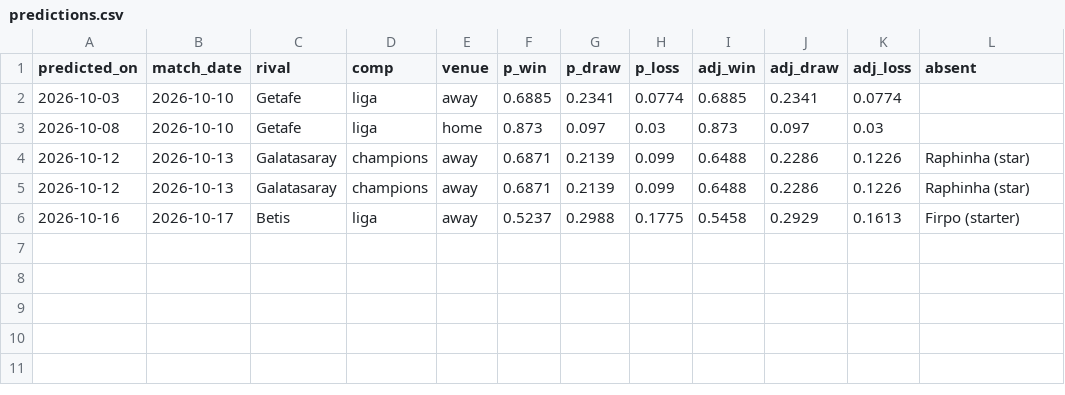
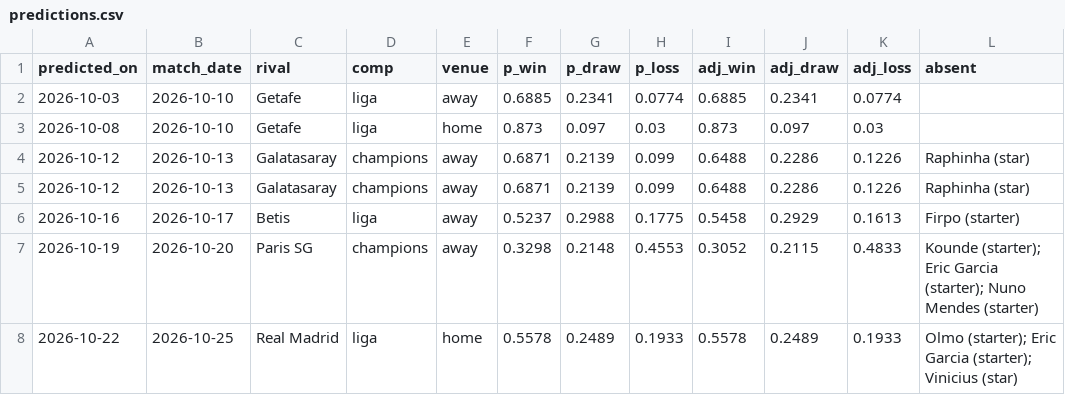
Before and after one commit to DanielBarranco-Phy/fcb_predictions, a CSV file: predictions.csv, drawn as a sheet; the diff names each change by its address in the sheet, - before the commit and + after, or states it on an @@ line.

```diff
--- a/predictions.csv
+++ b/predictions.csv
+row 7: 2026-10-19 | 2026-10-20 | Paris SG | champions | away | 0.3298 | 0.2148 | 0.4553 | 0.3052 | 0.2115 | 0.4833 | Kounde (starter); Eric Garcia (starter); Nuno Mendes (starter)
+row 8: 2026-10-22 | 2026-10-25 | Real Madrid | liga | home | 0.5578 | 0.2489 | 0.1933 | 0.5578 | 0.2489 | 0.1933 | Olmo (starter); Eric Garcia (starter); Vinicius (star)
```
Also changed, not shown: manual_results.csv, track_record.csv, 1 other file.
